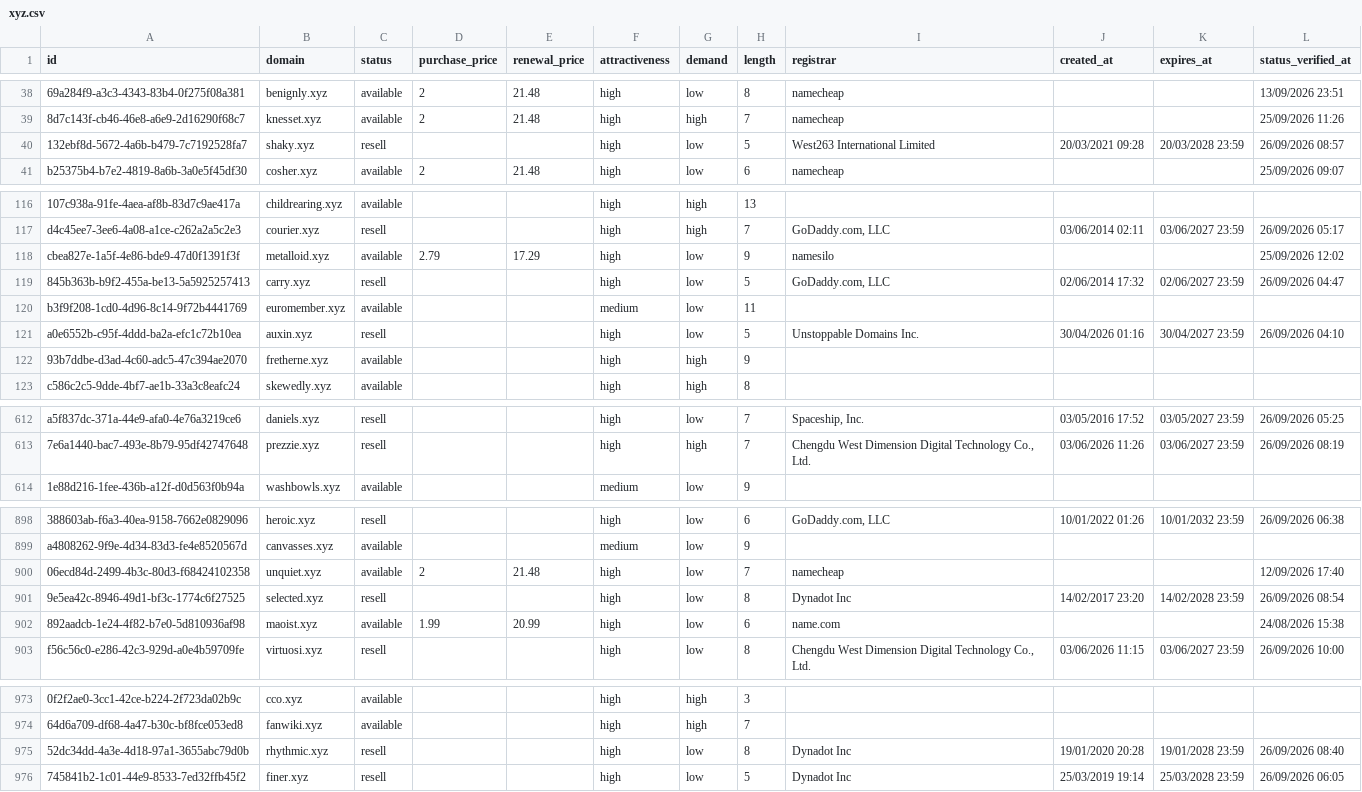
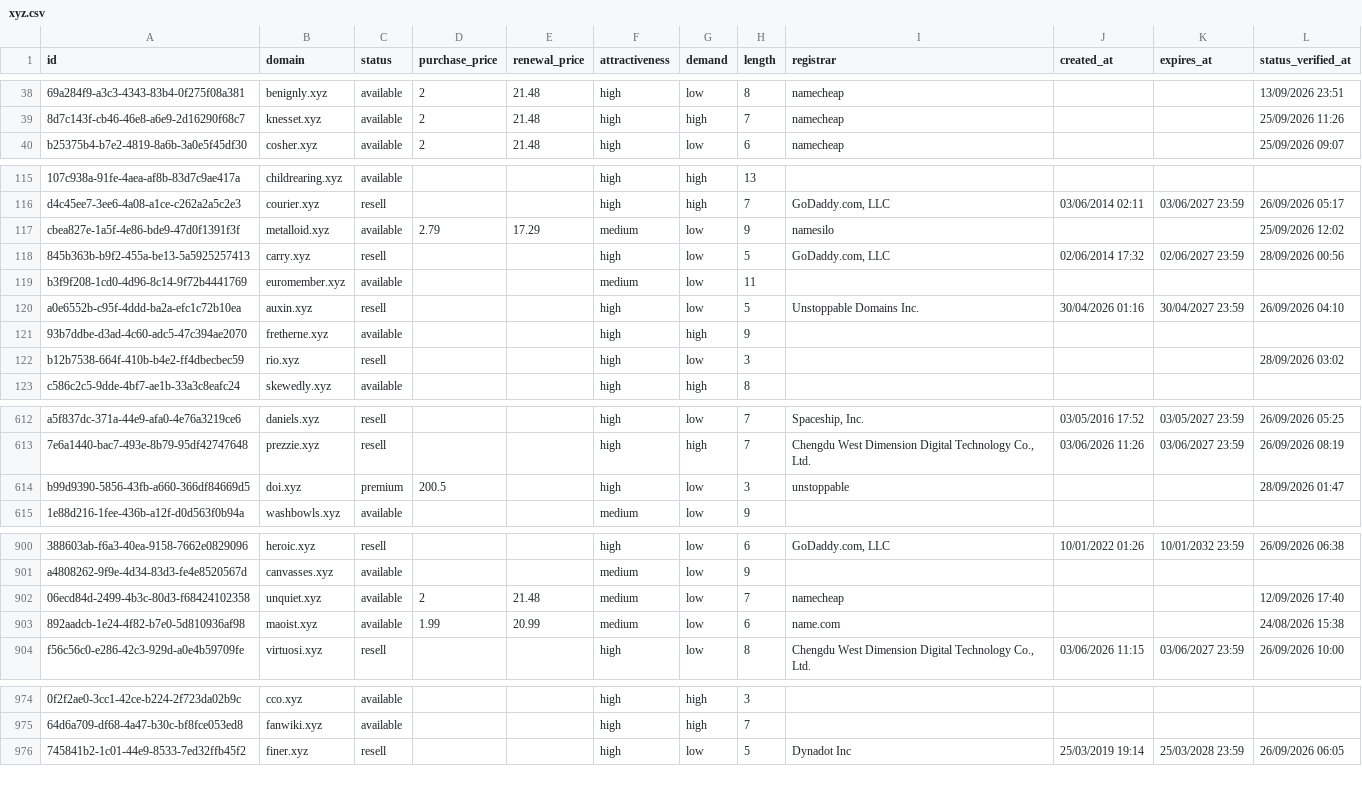
Before and after one commit to UniqueDomains/xyz-oneword-domains, a CSV file: xyz.csv, drawn as a sheet; only a part is shown, gaps mark what is left out; removed rows and columns are numbered as before the commit, all else as after; the diff covers the shown part only; the diff names each change by its address in the sheet, - before the commit and + after, or states it on an @@ line.

Commit message:
Domains update

```diff
--- a/xyz.csv
+++ b/xyz.csv
-row 40: 132ebf8d-5672-4a6b-b479-7c7192528fa7 | shaky.xyz | resell |  |  | high | low | 5 | West263 International Limited | 20/03/2021 09:28 | 20/03/2028 23:59 | 26/09/2026 08:57
-F117 (attractiveness): high
+F117 (attractiveness): medium
-L118 (status_verified_at): 26/09/2026 04:47
+L118 (status_verified_at): 28/09/2026 00:56
+row 122: b12b7538-664f-410b-b4e2-ff4dbecbec59 | rio.xyz | resell |  |  | high | low | 3 |  |  |  | 28/09/2026 03:02
+row 614: b99d9390-5856-43fb-a660-366df84669d5 | doi.xyz | premium | 200.5 |  | high | low | 3 | unstoppable |  |  | 28/09/2026 01:47
-F902 (attractiveness): high
+F902 (attractiveness): medium
-row 901: 9e5ea42c-8946-49d1-bf3c-1774c6f27525 | selected.xyz | resell |  |  | high | low | 8 | Dynadot Inc | 14/02/2017 23:20 | 14/02/2028 23:59 | 26/09/2026 08:54
-F903 (attractiveness): high
+F903 (attractiveness): medium
-row 975: 52dc34dd-4a3e-4d18-97a1-3655abc79d0b | rhythmic.xyz | resell |  |  | high | low | 8 | Dynadot Inc | 19/01/2020 20:28 | 19/01/2028 23:59 | 26/09/2026 08:40
```
Also changed, not shown: 2 added rows, 1 removed row and 43 edited cells elsewhere in this file, 4 other files.
